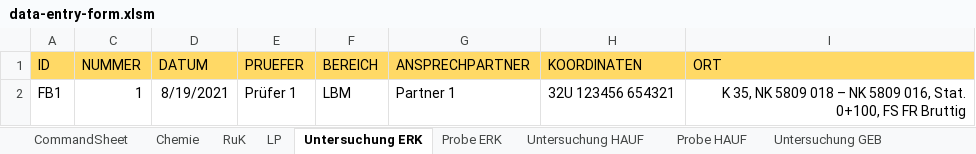
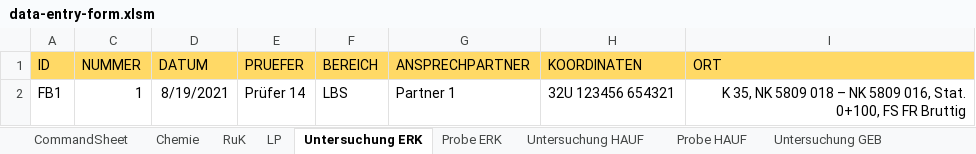
Before and after one commit to mkuenzl/sbt-generator, an Excel workbook: resources/data-entry-form.xlsm, sheet Untersuchung ERK, drawn as a sheet; only a part is shown; values as stored, in another font and other column widths than the file's, no borders; table styles not drawn; the diff names each change by its address in the sheet, - before the commit and + after, or states it on an @@ line.

Commit message:
added exploration site & sample forms

```diff
--- a/resources/data-entry-form.xlsm (sheet Untersuchung ERK)
+++ b/resources/data-entry-form.xlsm (sheet Untersuchung ERK)
-E2 (PRUEFER): Prüfer 1
+E2 (PRUEFER): Prüfer 14
-F2 (BEREICH): LBM
+F2 (BEREICH): LBS
```
Also changed, not shown: sheet Probe ERK, charts or pictures.
